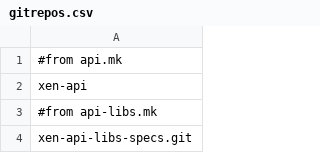
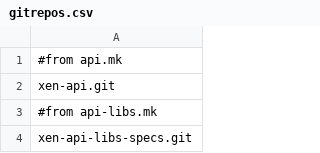
Before and after one commit to edwintorok/XSCodeChurn, a CSV file: gitrepos.csv, drawn as a sheet; only a part is shown.

Commit message:
adding xen-api.git to master list of repos

```diff
--- a/gitrepos.csv
+++ b/gitrepos.csv
@@ -1,3 +1,3 @@
 #from api.mk
-xen-api
+xen-api.git
 #from api-libs.mk
```
